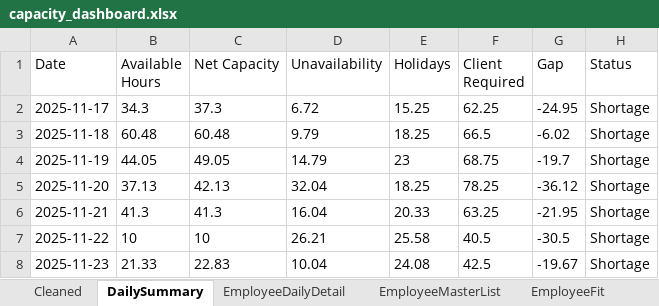
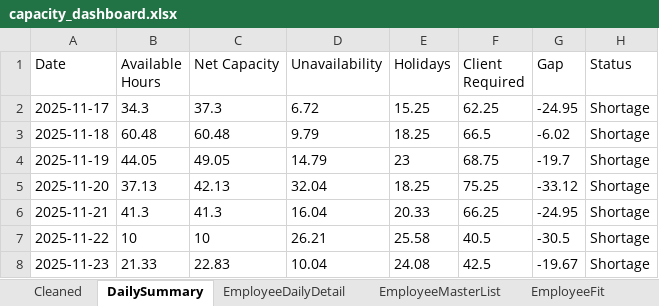
Before and after one commit to Mustansar-tech/CareCapacity, an Excel workbook: capacity_dashboard.xlsx, sheet DailySummary, drawn as a sheet; values as stored, in another font and other column widths than the file's, no borders; the diff names each change by its address in the sheet, - before the commit and + after, or states it on an @@ line.

```diff
--- a/capacity_dashboard.xlsx (sheet DailySummary)
+++ b/capacity_dashboard.xlsx (sheet DailySummary)
-F5 (Client Required): 78.25
+F5 (Client Required): 75.25
-G5 (Gap): -36.12
+G5 (Gap): -33.12
-F6 (Client Required): 63.25
+F6 (Client Required): 66.25
-G6 (Gap): -21.95
+G6 (Gap): -24.95
```
Also changed, not shown: 3 other files.
